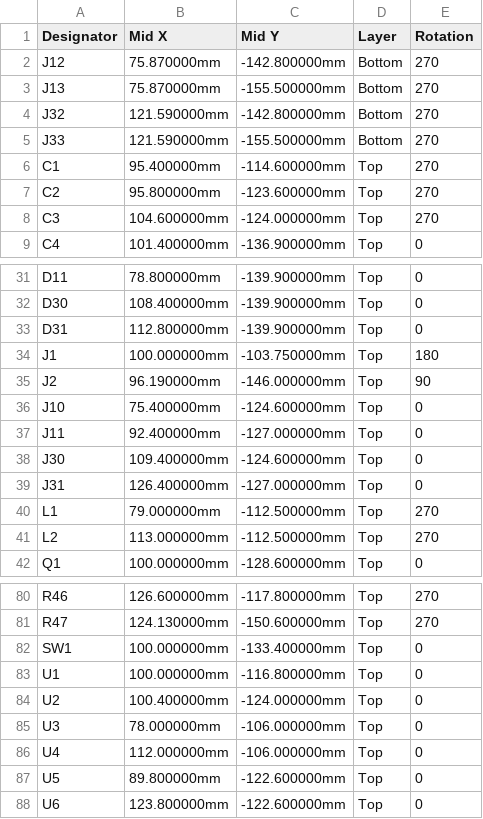
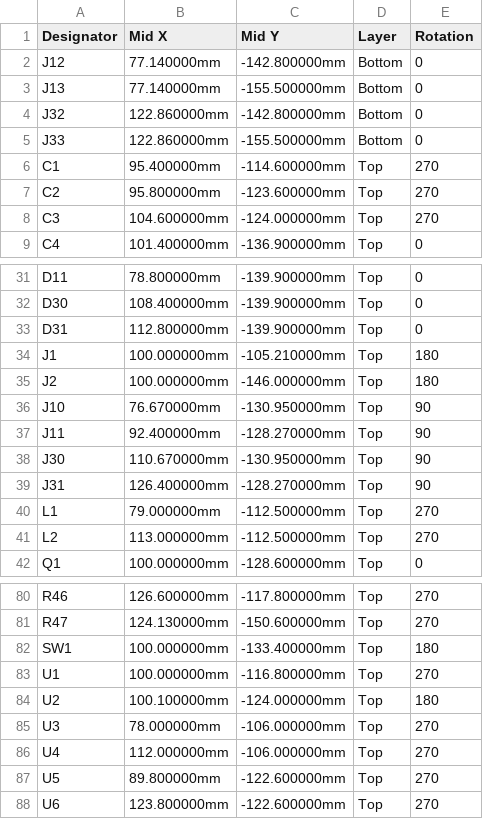
Before and after one commit to KarpelesLab/multivolt, a CSV file: boards/mvpsu/fab/mvpsu_cpl_jlc.csv, drawn as a sheet; only a part is shown, gaps mark what is left out.

```diff
--- a/boards/mvpsu/fab/mvpsu_cpl_jlc.csv
+++ b/boards/mvpsu/fab/mvpsu_cpl_jlc.csv
@@ -1,6 +1,6 @@
 Designator,Mid X,Mid Y,Layer,Rotation
-J12,75.870000mm,-142.800000mm,Bottom,270
-J13,75.870000mm,-155.500000mm,Bottom,270
-J32,121.590000mm,-142.800000mm,Bottom,270
-J33,121.590000mm,-155.500000mm,Bottom,270
+J12,77.140000mm,-142.800000mm,Bottom,0
+J13,77.140000mm,-155.500000mm,Bottom,0
+J32,122.860000mm,-142.800000mm,Bottom,0
+J33,122.860000mm,-155.500000mm,Bottom,0
 C1,95.400000mm,-114.600000mm,Top,270
@@ -33,8 +33,8 @@ D30,108.400000mm,-139.900000mm,Top,0
 D31,112.800000mm,-139.900000mm,Top,0
-J1,100.000000mm,-103.750000mm,Top,180
-J2,96.190000mm,-146.000000mm,Top,90
-J10,75.400000mm,-124.600000mm,Top,0
-J11,92.400000mm,-127.000000mm,Top,0
-J30,109.400000mm,-124.600000mm,Top,0
-J31,126.400000mm,-127.000000mm,Top,0
+J1,100.000000mm,-105.210000mm,Top,180
+J2,100.000000mm,-146.000000mm,Top,180
+J10,76.670000mm,-130.950000mm,Top,90
+J11,92.400000mm,-128.270000mm,Top,90
+J30,110.670000mm,-130.950000mm,Top,90
+J31,126.400000mm,-128.270000mm,Top,90
 L1,79.000000mm,-112.500000mm,Top,270
@@ -81,8 +81,8 @@ R46,126.600000mm,-117.800000mm,Top,270
 R47,124.130000mm,-150.600000mm,Top,270
-SW1,100.000000mm,-133.400000mm,Top,0
-U1,100.000000mm,-116.800000mm,Top,0
-U2,100.400000mm,-124.000000mm,Top,0
-U3,78.000000mm,-106.000000mm,Top,0
-U4,112.000000mm,-106.000000mm,Top,0
-U5,89.800000mm,-122.600000mm,Top,0
-U6,123.800000mm,-122.600000mm,Top,0
+SW1,100.000000mm,-133.400000mm,Top,180
+U1,100.000000mm,-116.800000mm,Top,270
+U2,100.100000mm,-124.000000mm,Top,180
+U3,78.000000mm,-106.000000mm,Top,270
+U4,112.000000mm,-106.000000mm,Top,270
+U5,89.800000mm,-122.600000mm,Top,270
+U6,123.800000mm,-122.600000mm,Top,270
```
Also changed, not shown: 4 other files.
